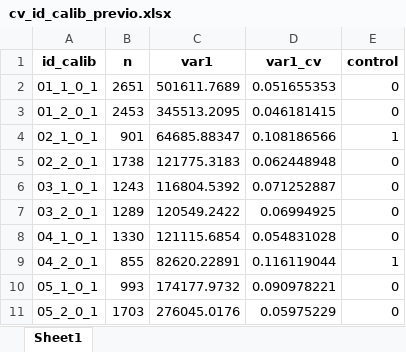
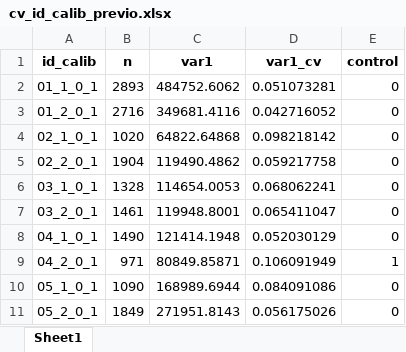
Before and after one commit to ohmar2023/enighur_2024, an Excel workbook: intermedios/05_factores/02_calibracion/cv_id_calib_previo.xlsx, sheet Sheet1, drawn as a sheet; only a part is shown; values as stored, in another font and other column widths than the file's, no borders; the diff covers the shown part only; the diff names each change by its address in the sheet, - before the commit and + after, or states it on an @@ line.

```diff
--- a/intermedios/05_factores/02_calibracion/cv_id_calib_previo.xlsx (sheet Sheet1)
+++ b/intermedios/05_factores/02_calibracion/cv_id_calib_previo.xlsx (sheet Sheet1)
-B2 (n): 2651
+B2 (n): 2893
-C2 (var1): 501611.7689
+C2 (var1): 484752.6062
-D2 (var1_cv): 0.051655353
+D2 (var1_cv): 0.051073281
-B3 (n): 2453
+B3 (n): 2716
-C3 (var1): 345513.2095
+C3 (var1): 349681.4116
-D3 (var1_cv): 0.046181415
+D3 (var1_cv): 0.042716052
-B4 (n): 901
+B4 (n): 1020
-C4 (var1): 64685.88347
+C4 (var1): 64822.64868
-D4 (var1_cv): 0.108186566
+D4 (var1_cv): 0.098218142
-E4 (control): 1
+E4 (control): 0
-B5 (n): 1738
+B5 (n): 1904
-C5 (var1): 121775.3183
+C5 (var1): 119490.4862
-D5 (var1_cv): 0.062448948
+D5 (var1_cv): 0.059217758
-B6 (n): 1243
+B6 (n): 1328
-C6 (var1): 116804.5392
+C6 (var1): 114654.0053
-D6 (var1_cv): 0.071252887
+D6 (var1_cv): 0.068062241
-B7 (n): 1289
+B7 (n): 1461
-C7 (var1): 120549.2422
+C7 (var1): 119948.8001
-D7 (var1_cv): 0.06994925
+D7 (var1_cv): 0.065411047
-B8 (n): 1330
+B8 (n): 1490
-C8 (var1): 121115.6854
+C8 (var1): 121414.1948
-D8 (var1_cv): 0.054831028
+D8 (var1_cv): 0.052030129
-B9 (n): 855
+B9 (n): 971
-C9 (var1): 82620.22891
+C9 (var1): 80849.85871
-D9 (var1_cv): 0.116119044
+D9 (var1_cv): 0.106091949
-B10 (n): 993
+B10 (n): 1090
-C10 (var1): 174177.9732
+C10 (var1): 168989.6944
-D10 (var1_cv): 0.090978221
+D10 (var1_cv): 0.084091086
-B11 (n): 1703
+B11 (n): 1849
-C11 (var1): 276045.0176
+C11 (var1): 271951.8143
-D11 (var1_cv): 0.05975229
+D11 (var1_cv): 0.056175026
```
Also changed, not shown: 110 edited cells elsewhere in this sheet, 25 other files.
